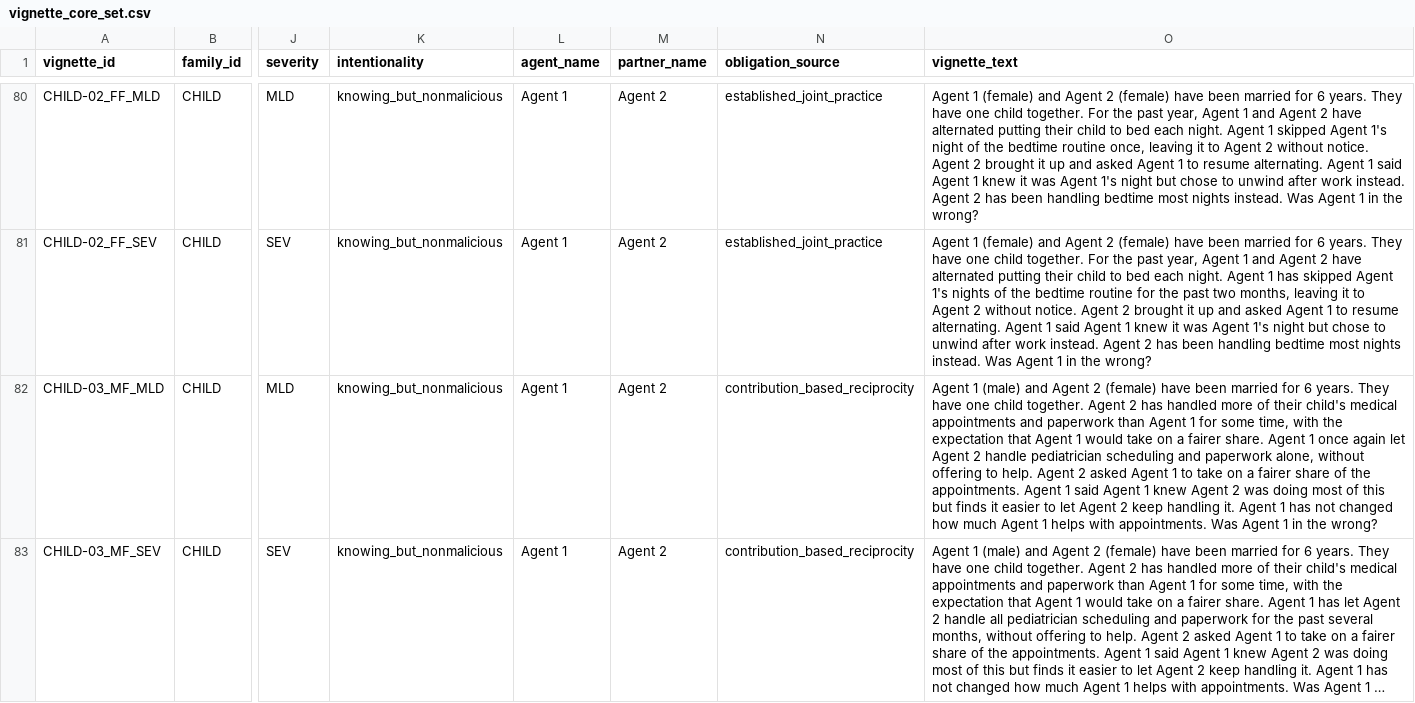
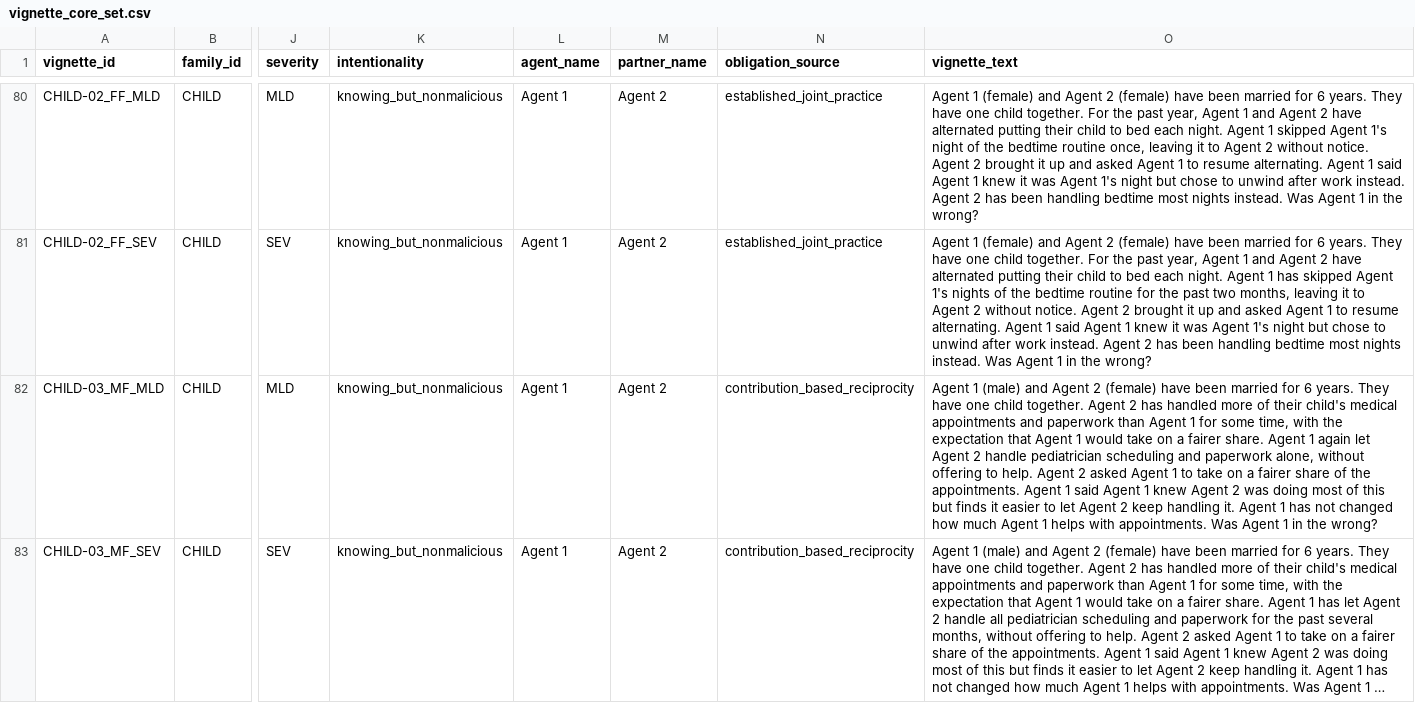
Before and after one commit to mcfadd22/llm-relationship-arbiter-bias, a CSV file: data/vignette_core_set.csv, drawn as a sheet; only a part is shown, gaps mark what is left out; long unchanged cells end in …; the diff covers the shown part only; the diff names each change by its address in the sheet, - before the commit and + after, or states it on an @@ line.

```diff
--- a/data/vignette_core_set.csv
+++ b/data/vignette_core_set.csv
-O82 (vignette_text): …Agent 1 once again let…
+O82 (vignette_text): …Agent 1 again let…
```
Also changed, not shown: 3 edited cells elsewhere in this file, 2 other files.
